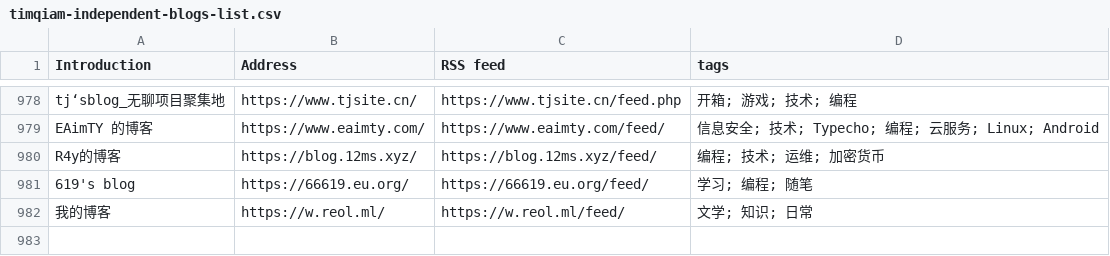
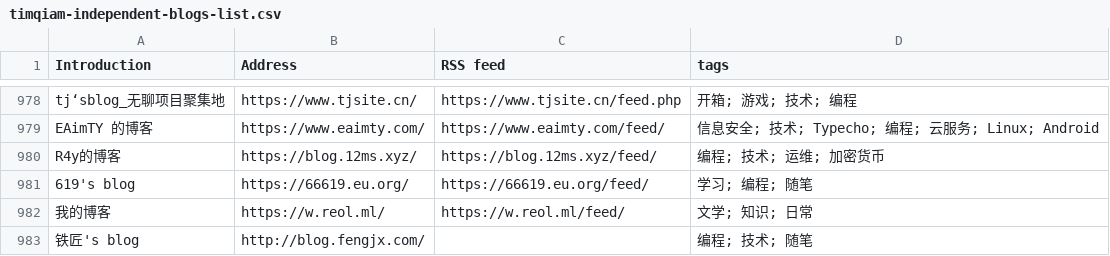
Before and after one commit to saveweb/rss-list-upstream, a CSV file: timqiam-independent-blogs-list.csv, drawn as a sheet; only a part is shown, gaps mark what is left out.

```diff
--- a/timqiam-independent-blogs-list.csv
+++ b/timqiam-independent-blogs-list.csv
@@ -982 +982,2 @@ R4y的博客, https://blog.12ms.xyz/, https://blog.12ms.xyz/feed/, 编程; 技
 我的博客, https://w.reol.ml/, https://w.reol.ml/feed/, 文学; 知识; 日常
+铁匠's blog, http://blog.fengjx.com/, , 编程; 技术; 随笔
```
Also changed, not shown: 1 other file.
